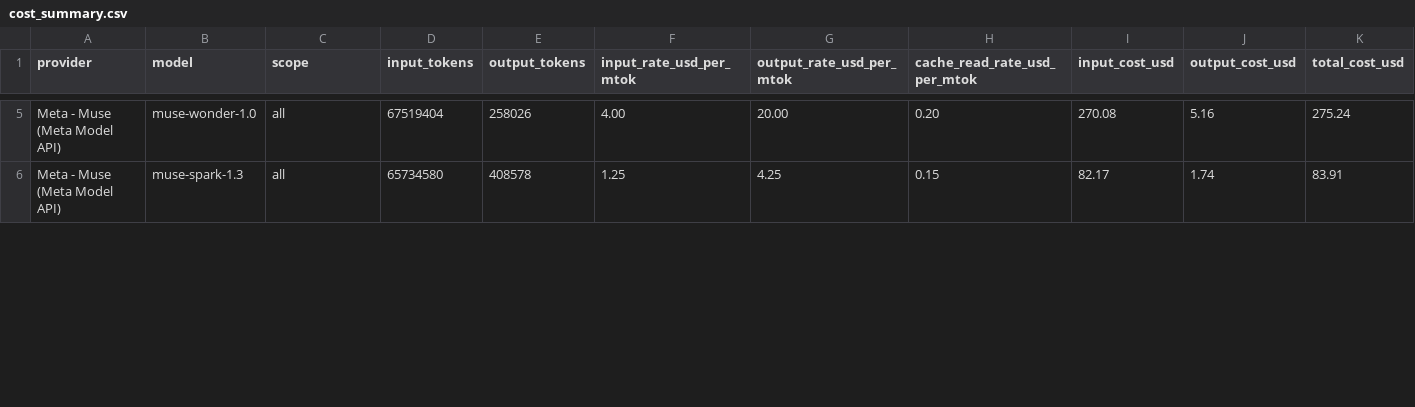
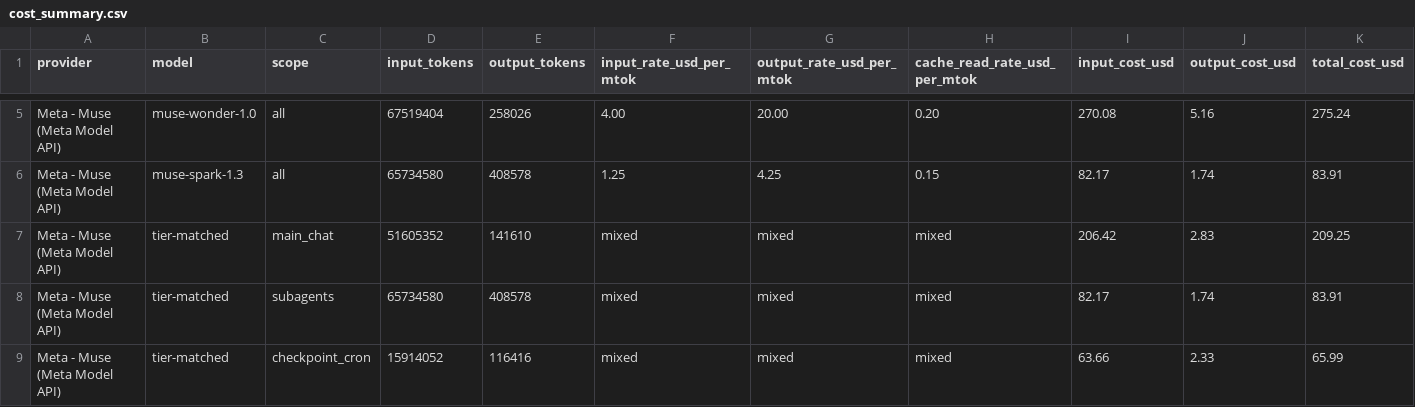
Before and after one commit to sneakers-the-rat/lvds-receiver-official, a CSV file: metrics/cost_summary.csv, drawn as a sheet; only a part is shown, gaps mark what is left out; rows hold the shown columns only; the diff covers the shown part only; the diff names each change by its address in the sheet, - before the commit and + after, or states it on an @@ line.

Commit message:
cost tables rebuilt: rates as their own table, prices-only cost table with a Total row
- Rates (constants, USD per MTok) now live in a separate small table:
  Provider | Model | Input | Cached input | Output, providers named
  Meta / Anthropic / OpenAI.
- The cost table carries price estimates only — scopes as rows,
  providers as columns, Total row the plain sum of the scope rows —
  with no token columns (token counts already have their own tables).
- The internal 'codename-mix' label is gone from every surface: the
  generator's scenario labels are now the plain words 'tier-matched',
  'upper bound (all flagship)' and 'cache-adjusted (measured share)'.
- make_cost_summary.py now also emits per-scope tier-matched rows and
  the cache-adjusted row into cost_summary.csv (same computations;
  every pre-existing row is byte-identical apart from the renamed
  labels, and regeneration is byte-stable).
- Site: site_data.py stages structured cost tables from api_rates.json
  + cost_summary.csv and tokens.md renders the same two-table layout;
  no figures are hand-written in the page. Section still appears only
  when the data files are present.

Numbers unchanged: tier-matched totals $359.15 / $410.80 / $823.65,
upper bounds $546.35 / $546.35 / $1,365.87, cache-adjusted
$44.39 / $44.77 / $123.37.

```diff
--- a/metrics/cost_summary.csv
+++ b/metrics/cost_summary.csv
+row 7: Meta - Muse (Meta Model API) | tier-matched | main_chat | 51605352 | 141610 | mixed | mixed | mixed | 206.42 | 2.83 | 209.25
+row 8: Meta - Muse (Meta Model API) | tier-matched | subagents | 65734580 | 408578 | mixed | mixed | mixed | 82.17 | 1.74 | 83.91
+row 9: Meta - Muse (Meta Model API) | tier-matched | checkpoint_cron | 15914052 | 116416 | mixed | mixed | mixed | 63.66 | 2.33 | 65.99
```
Also changed, not shown: 9 added rows and 6 edited cells elsewhere in this file, 5 other files.
